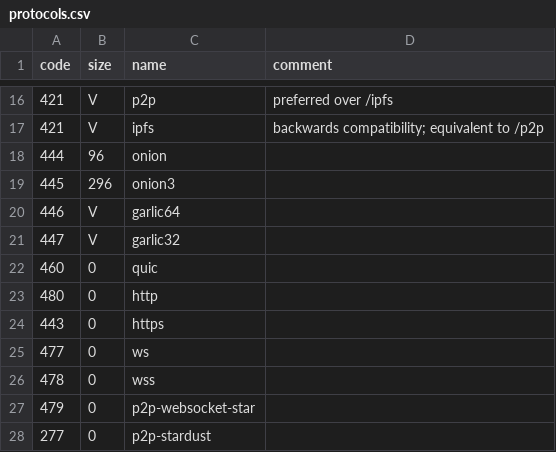
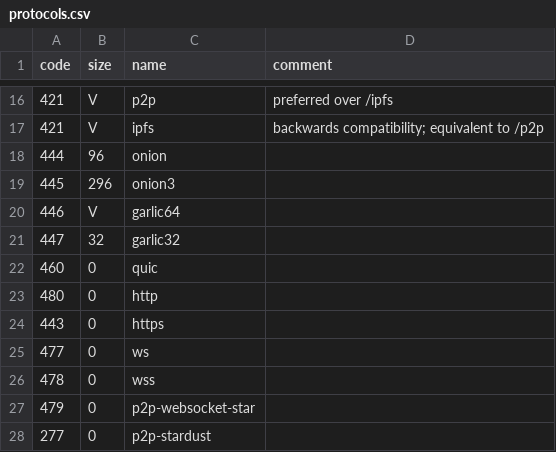
Before and after one commit to multiformats/multiaddr, a CSV file: protocols.csv, drawn as a sheet; only a part is shown, gaps mark what is left out.

Commit message:
Updated garlic 32 size
http://zzz.i2p/topics/2745-trouble-converting-addrs-type
The result is sha2-256.

```diff
--- a/protocols.csv
+++ b/protocols.csv
@@ -20,3 +20,3 @@ code,	size,	name,	comment
 446,	V,	garlic64,
-447,	V,	garlic32,
+447,	32,	garlic32,
 460,	0,	quic,
```
